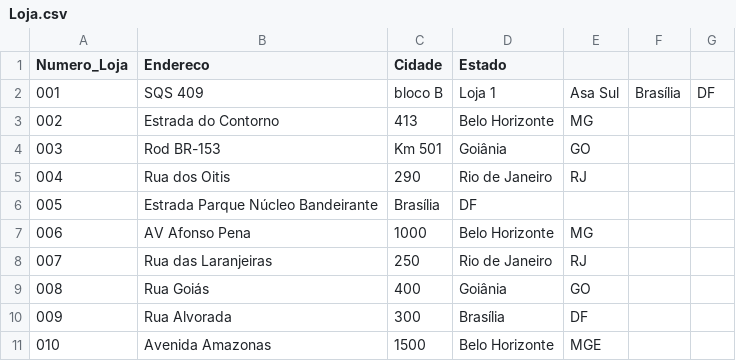
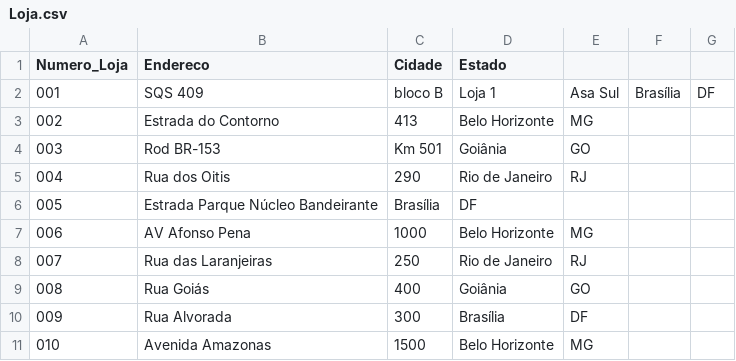
Before and after one commit to GamalielGhelli/Aplicacao-de-Banco-de-Dados, a CSV file: Arquivos com dados/Loja.csv, drawn as a sheet.

Commit message:
Update Loja.csv

```diff
--- a/Arquivos com dados/Loja.csv
+++ b/Arquivos com dados/Loja.csv
@@ -10,2 +10,2 @@ Numero_Loja,Endereco,Cidade,Estado
 009,Rua Alvorada,300,Brasília,DF
-010,Avenida Amazonas,1500,Belo Horizonte,MGE
+010,Avenida Amazonas,1500,Belo Horizonte,MG
```
